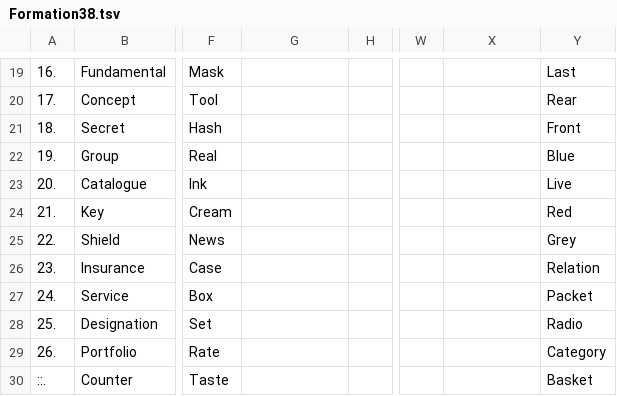
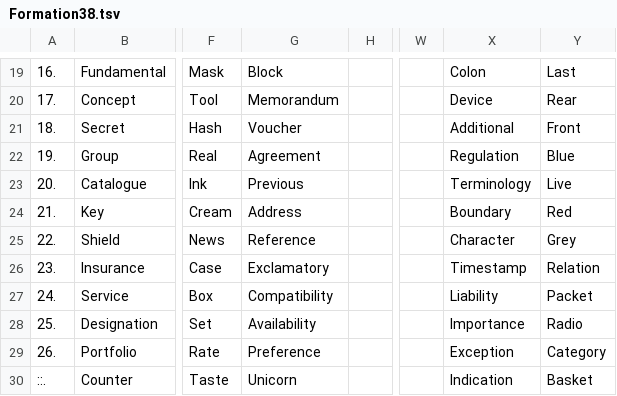
Before and after one commit to openroot/ProjectSpring53, a TSV file: .ProjectSpring53/Formation38.tsv, drawn as a sheet; only a part is shown, gaps mark what is left out; the diff covers the shown part only; the diff names each change by its address in the sheet, - before the commit and + after, or states it on an @@ line.

```diff
--- a/.ProjectSpring53/Formation38.tsv
+++ b/.ProjectSpring53/Formation38.tsv
-G19: (empty)
+G19: Block
-X19: (empty)
+X19: Colon
-G20: (empty)
+G20: Memorandum
-X20: (empty)
+X20: Device
-G21: (empty)
+G21: Voucher
-X21: (empty)
+X21: Additional
-G22: (empty)
+G22: Agreement
-X22: (empty)
+X22: Regulation
-G23: (empty)
+G23: Previous
-X23: (empty)
+X23: Terminology
-G24: (empty)
+G24: Address
-X24: (empty)
+X24: Boundary
-G25: (empty)
+G25: Reference
-X25: (empty)
+X25: Character
-G26: (empty)
+G26: Exclamatory
-X26: (empty)
+X26: Timestamp
-G27: (empty)
+G27: Compatibility
-X27: (empty)
+X27: Liability
-G28: (empty)
+G28: Availability
-X28: (empty)
+X28: Importance
-G29: (empty)
+G29: Preference
-X29: (empty)
+X29: Exception
-G30: (empty)
+G30: Unicorn
-X30: (empty)
+X30: Indication
```
Also changed, not shown: 32 edited cells elsewhere in this file, 1 other file.
